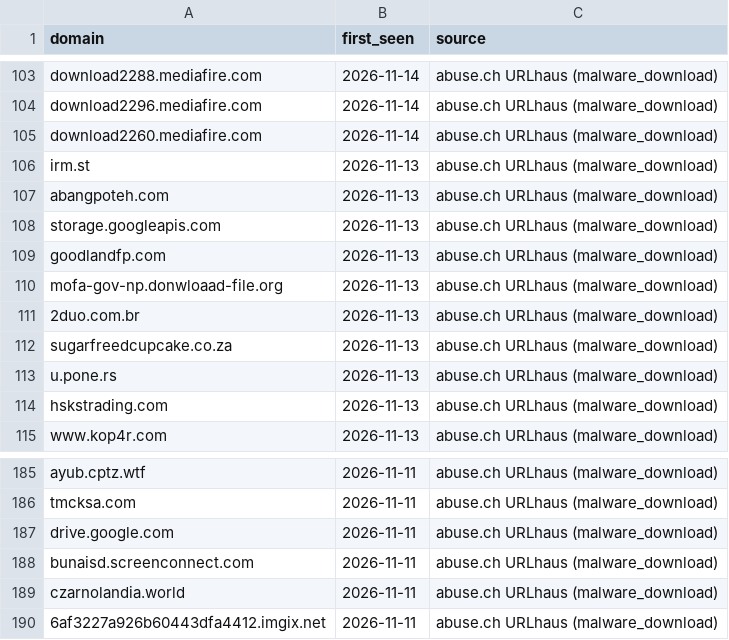
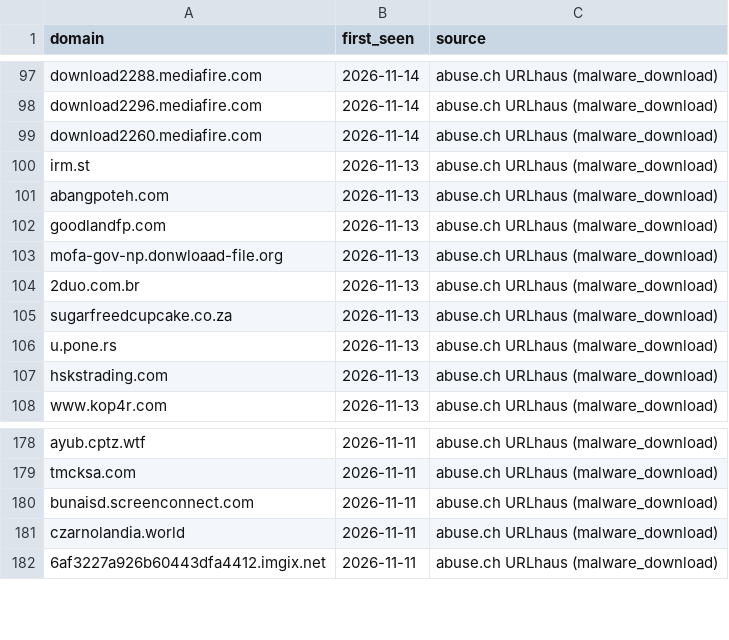
Before and after one commit to antonvikstrom/detection-as-code, a CSV file: lookups/malicious_domains.csv, drawn as a sheet; only a part is shown, gaps mark what is left out; removed rows and columns are numbered as before the commit, all else as after; the diff covers the shown part only; the diff names each change by its address in the sheet, - before the commit and + after, or states it on an @@ line.

```diff
--- a/lookups/malicious_domains.csv
+++ b/lookups/malicious_domains.csv
-row 108: storage.googleapis.com | 2026-11-13 | abuse.ch URLhaus (malware_download)
-row 187: drive.google.com | 2026-11-11 | abuse.ch URLhaus (malware_download)
```
Also changed, not shown: 8 added rows and 6 removed rows elsewhere in this file, lookups/malicious_domains_splunk.csv.
